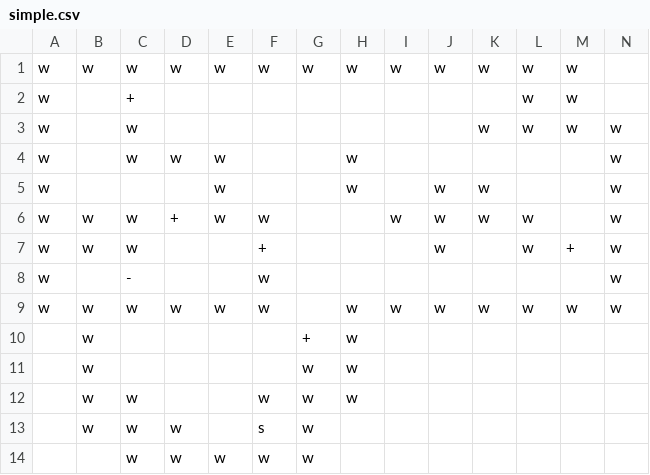
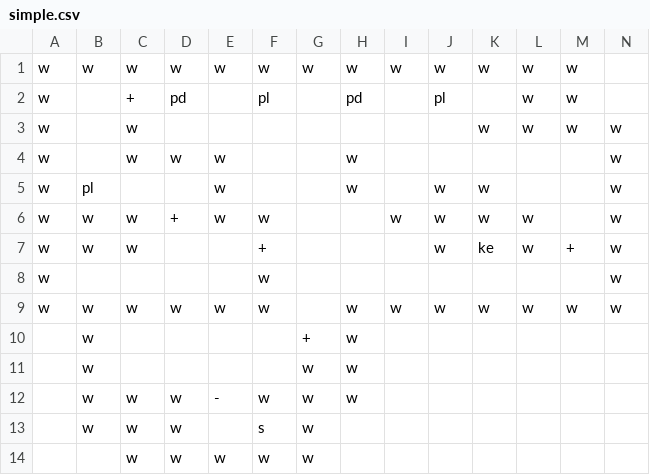
Before and after one commit to andrevdm/haskellRogueLike, a CSV file: 19_story/worlds/simple.csv, drawn as a sheet.

Commit message:
19_story: story handlers working

```diff
--- a/19_story/worlds/simple.csv
+++ b/19_story/worlds/simple.csv
@@ -1,9 +1,9 @@
 w,w,w,w,w,w,w,w,w,w,w,w,w,
-w,,+,,,,,,,,,w,w,
+w,,+,pd,,pl,,pd,,pl,,w,w,
 w,,w,,,,,,,,w,w,w,w
 w,,w,w,w,,,w,,,,,,w
-w,,,,w,,,w,,w,w,,,w
+w,pl,,,w,,,w,,w,w,,,w
 w,w,w,+,w,w,,,w,w,w,w,,w
-w,w,w,,,+,,,,w,,w,+,w
-w,,-,,,w,,,,,,,,w
+w,w,w,,,+,,,,w,ke,w,+,w
+w,,,,,w,,,,,,,,w
 w,w,w,w,w,w,,w,w,w,w,w,w,w
@@ -11,3 +11,3 @@ w,w,w,w,w,w,,w,w,w,w,w,w,w
 ,w,,,,,w,w,,,,,,
-,w,w,,,w,w,w,,,,,,
+,w,w,w,-,w,w,w,,,,,,
 ,w,w,w,,s,w,,,,,,,
```
Also changed, not shown: 9 other files.
